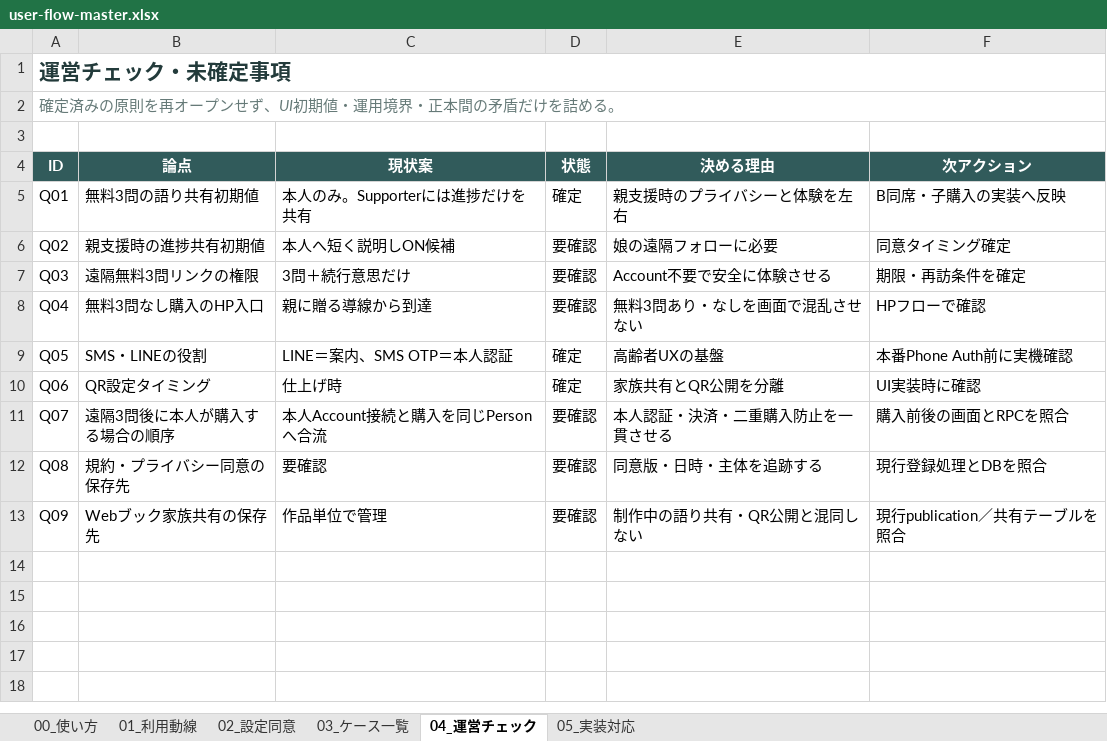
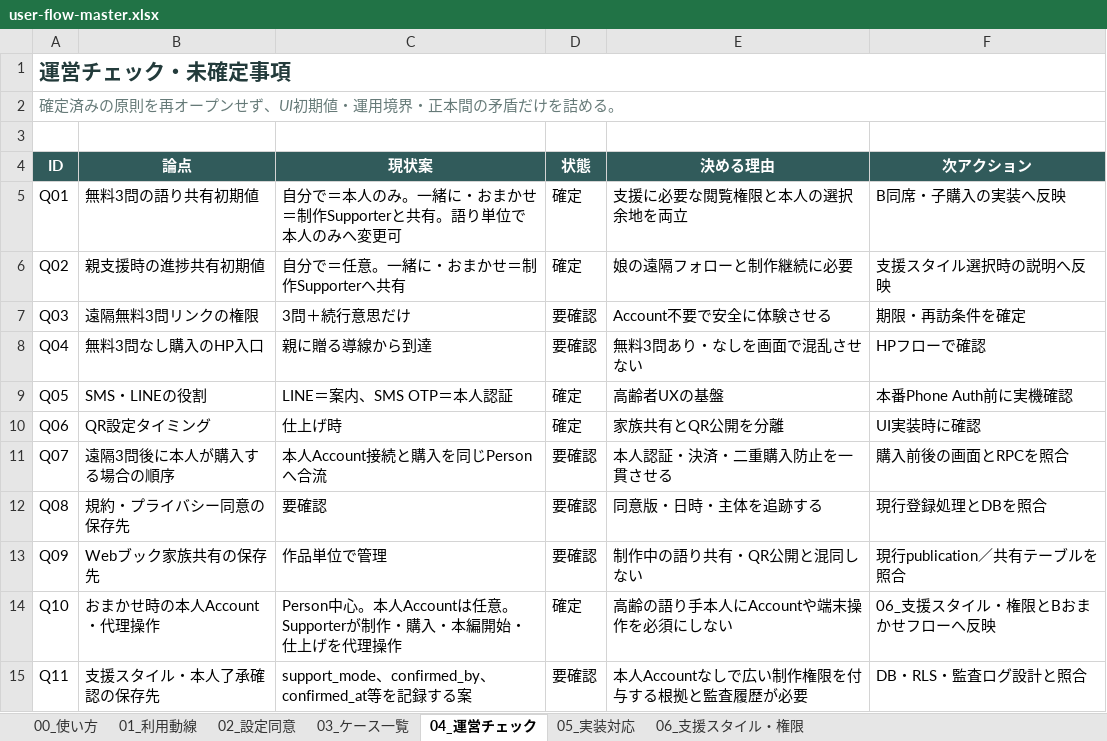
Before and after one commit to tateito-yokoito/tateyoko-book, an Excel workbook: docs/product/user-flow/user-flow-master.xlsx, sheet 04_運営チェック, drawn as a sheet; values as stored, in another font and other column widths than the file's, no borders; conditional formats not drawn; the diff names each change by its address in the sheet, - before the commit and + after, or states it on an @@ line.

Commit message:
docs: add delegated support style

```diff
--- a/docs/product/user-flow/user-flow-master.xlsx (sheet 04_運営チェック)
+++ b/docs/product/user-flow/user-flow-master.xlsx (sheet 04_運営チェック)
+sheet tab: 06_支援スタイル・権限
-C5 (現状案): 本人のみ。Supporterには進捗だけを共有
+C5 (現状案): 自分で＝本人のみ。一緒に・おまかせ＝制作Supporterと共有。語り単位で本人のみへ変更可
-E5 (決める理由): 親支援時のプライバシーと体験を左右
+E5 (決める理由): 支援に必要な閲覧権限と本人の選択余地を両立
-C6 (現状案): 本人へ短く説明しON候補
+C6 (現状案): 自分で＝任意。一緒に・おまかせ＝制作Supporterへ共有
-D6 (状態): 要確認
+D6 (状態): 確定
-E6 (決める理由): 娘の遠隔フォローに必要
+E6 (決める理由): 娘の遠隔フォローと制作継続に必要
-F6 (次アクション): 同意タイミング確定
+F6 (次アクション): 支援スタイル選択時の説明へ反映
+row 14: Q10 | おまかせ時の本人Account・代理操作 | Person中心。本人Accountは任意。Supporterが制作・購入・本編開始・仕上げを代理操作 | 確定 | 高齢の語り手本人にAccountや端末操作を必須にしない | 06_支援スタイル・権限とBおまかせフローへ反映
+row 15: Q11 | 支援スタイル・本人了承確認の保存先 | support_mode、confirmed_by、confirmed_at等を記録する案 | 要確認 | 本人Accountなしで広い制作権限を付与する根拠と監査履歴が必要 | DB・RLS・監査ログ設計と照合
```
Also changed, not shown: sheet 01_利用動線, sheet 05_実装対応, sheet 02_設定同意, sheet 00_使い方, sheet 03_ケース一覧, 1 other file.
